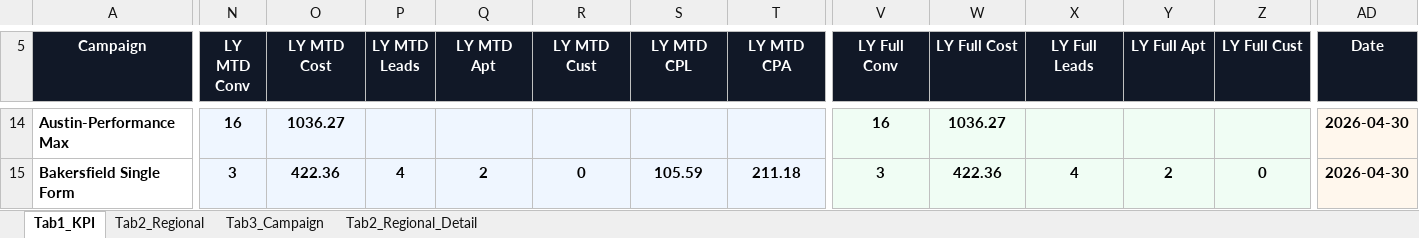
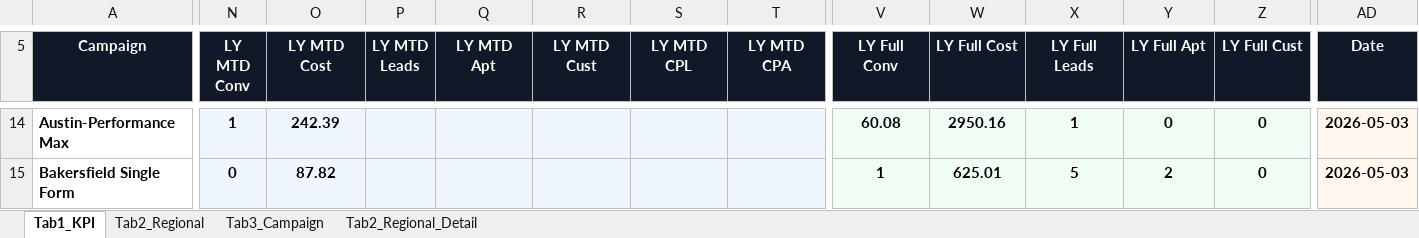
Before and after one commit to panpanlsw-ops/Google-Dashboard, an Excel workbook: dashboard_data.xlsx, sheet Tab1_KPI, drawn as a sheet; only a part is shown, gaps mark what is left out; values as stored, in another font and other column widths than the file's, no borders; the diff covers the shown part only; the diff names each change by its address in the sheet, - before the commit and + after, or states it on an @@ line.

```diff
--- a/dashboard_data.xlsx (sheet Tab1_KPI)
+++ b/dashboard_data.xlsx (sheet Tab1_KPI)
-N14 (LY MTD Conv): 16
+N14 (LY MTD Conv): 1
-O14 (LY MTD Cost): 1036.27
+O14 (LY MTD Cost): 242.39
-V14 (LY Full Conv): 16
+V14 (LY Full Conv): 60.08
-W14 (LY Full Cost): 1036.27
+W14 (LY Full Cost): 2950.16
-X14 (LY Full Leads): (empty)
+X14 (LY Full Leads): 1
-Y14 (LY Full Apt): (empty)
+Y14 (LY Full Apt): 0
-Z14 (LY Full Cust): (empty)
+Z14 (LY Full Cust): 0
-AD14:AD15 (Date): 2026-04-30
+AD14:AD15 (Date): 2026-05-03
-N15 (LY MTD Conv): 3
+N15 (LY MTD Conv): 0
-O15 (LY MTD Cost): 422.36
+O15 (LY MTD Cost): 87.82
-P15 (LY MTD Leads): 4
+P15 (LY MTD Leads): (empty)
-Q15 (LY MTD Apt): 2
+Q15 (LY MTD Apt): (empty)
-R15 (LY MTD Cust): 0
+R15 (LY MTD Cust): (empty)
-S15 (LY MTD CPL): 105.59
+S15 (LY MTD CPL): (empty)
-T15 (LY MTD CPA): 211.18
+T15 (LY MTD CPA): (empty)
-V15 (LY Full Conv): 3
+V15 (LY Full Conv): 1
-W15 (LY Full Cost): 422.36
+W15 (LY Full Cost): 625.01
-X15 (LY Full Leads): 4
+X15 (LY Full Leads): 5
```
Also changed, not shown: 2 added rows, 1 removed row, 646 edited cells and cell formats elsewhere in this sheet, sheet Tab2_Regional_Detail, sheet Tab2_Regional, sheet Tab3_Campaign.
